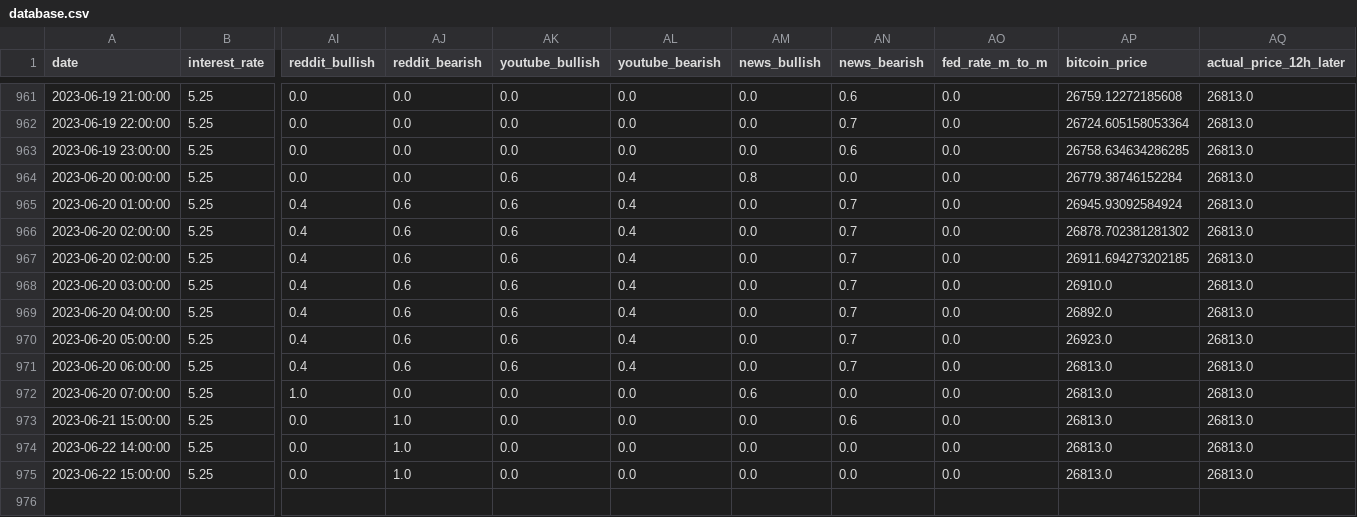
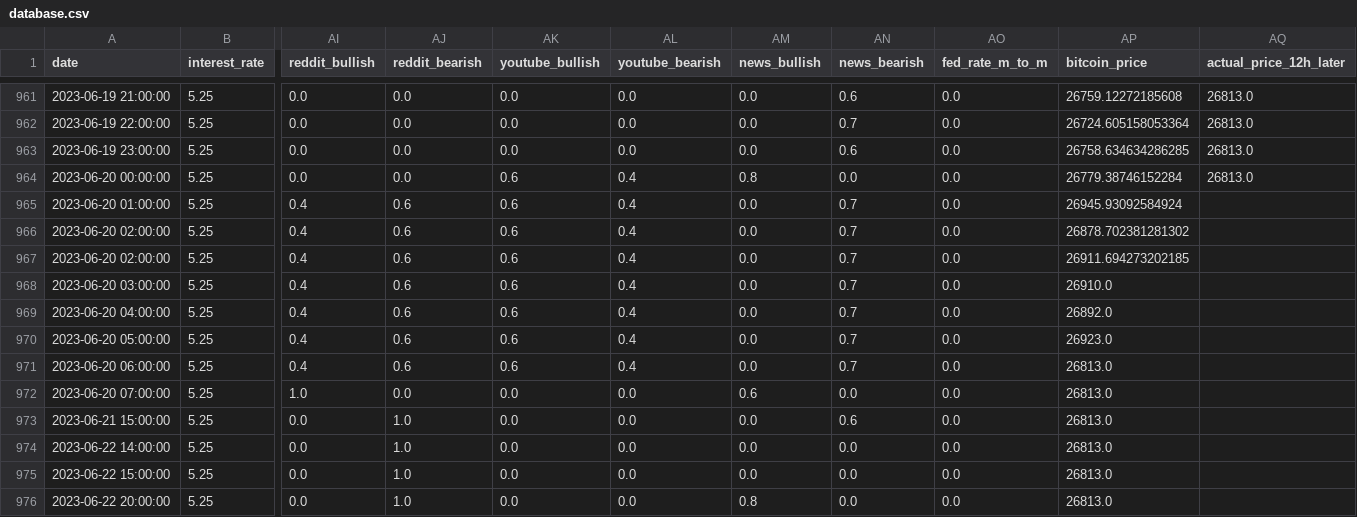
Before and after one commit to williamnordberg/adam_trader, a CSV file: data/database.csv, drawn as a sheet; only a part is shown, gaps mark what is left out; rows hold the shown columns only; the diff names each change by its address in the sheet, - before the commit and + after, or states it on an @@ line.

```diff
--- a/data/database.csv
+++ b/data/database.csv
-AQ965:AQ975 (actual_price_12h_later): 26813.0
+AQ965:AQ975 (actual_price_12h_later): (empty)
+row 976: 2023-06-22 20:00:00 | 5.25 | 0.0 | 1.0 | 0.0 | 0.0 | 0.8 | 0.0 | 0.0 | 26813.0
```
Also changed, not shown: data/latest_info_saved.csv, 3 other files.
